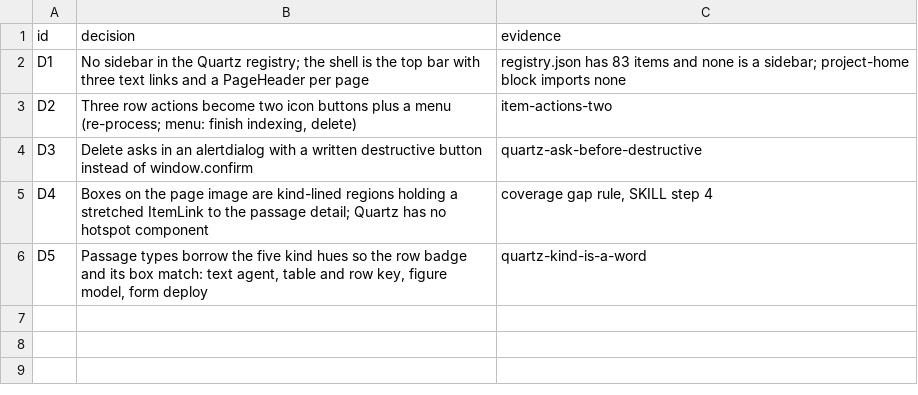
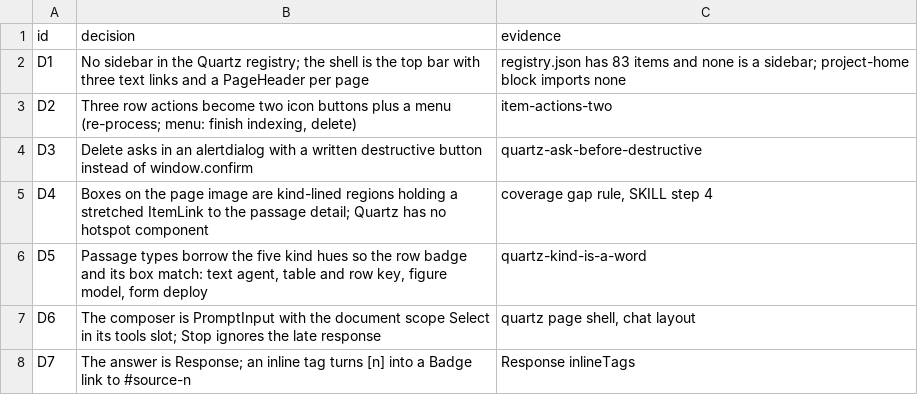
Before and after one commit to BenyD/pdf-chunking-workbench, a TSV file: web/.ui-review/migrate/decisions.tsv, drawn as a sheet; the diff names each change by its address in the sheet, - before the commit and + after, or states it on an @@ line.

```diff
--- a/web/.ui-review/migrate/decisions.tsv
+++ b/web/.ui-review/migrate/decisions.tsv
+row 7: D6 | The composer is PromptInput with the document scope Select in its tools slot; Stop ignores the late response | quartz page shell, chat layout
+row 8: D7 | The answer is Response; an inline tag turns [n] into a Badge link to #source-n | Response inlineTags
```
Also changed, not shown: web/.ui-review/migrate/queue.tsv, 8 other files.
